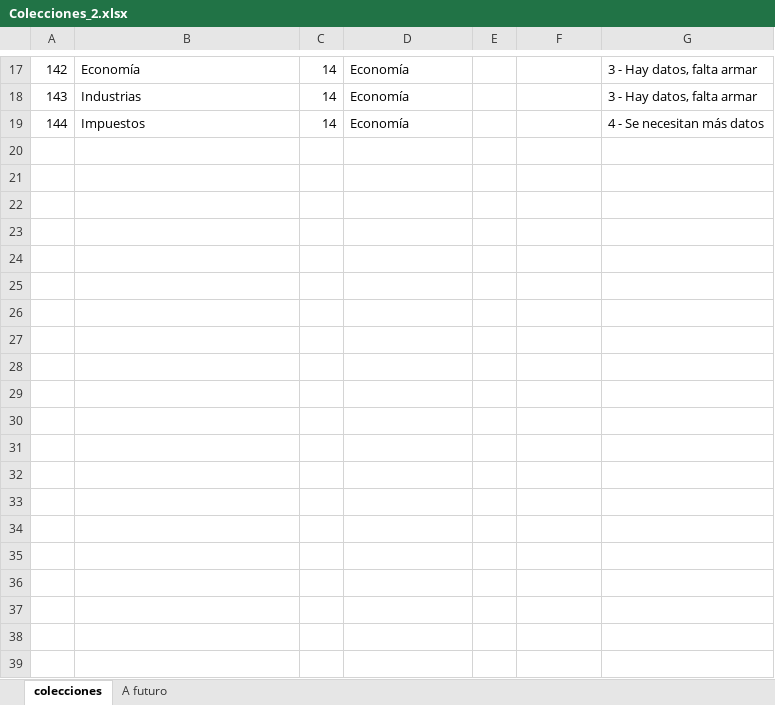
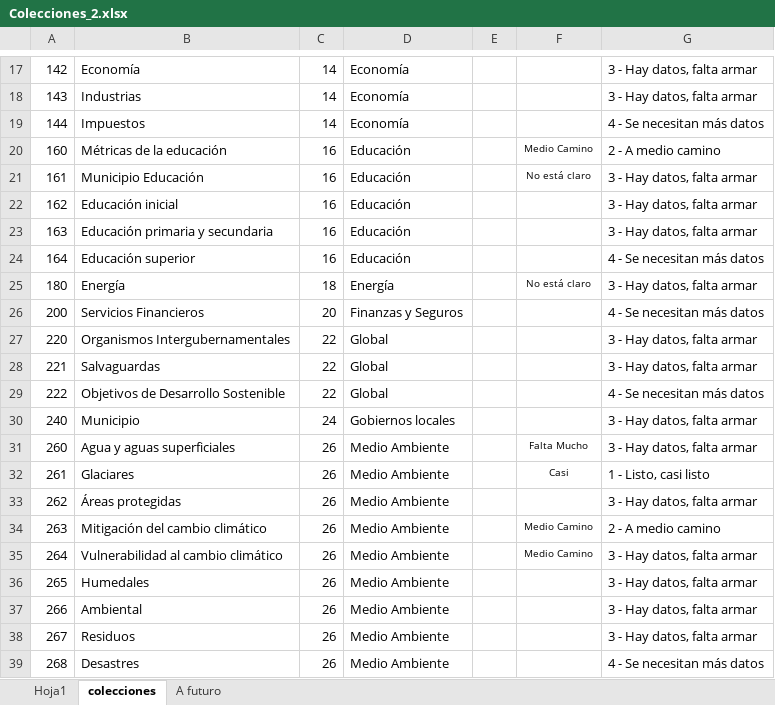
Before and after one commit to Sud-Austral/MONITOREO-DI, an Excel workbook: 000 AGENCIA INFORMACION DI/Colecciones_2.xlsx, sheet colecciones, drawn as a sheet; only a part is shown, gaps mark what is left out; values as stored, in another font and other column widths than the file's, no borders; charts and pictures and conditional formats and table styles not drawn; the diff covers the shown part only; the diff names each change by its address in the sheet, - before the commit and + after, or states it on an @@ line.

```diff
--- a/000 AGENCIA INFORMACION DI/Colecciones_2.xlsx (sheet colecciones)
+++ b/000 AGENCIA INFORMACION DI/Colecciones_2.xlsx (sheet colecciones)
+sheet tab: Hoja1
@@ row 20 unhidden: 160 | Métricas de la educación | 16 | Educación |  | Medio Camino | 2 - A medio camino @@
@@ row 21 unhidden: 161 | Municipio Educación | 16 | Educación |  | No está claro | 3 - Hay datos, falta armar @@
@@ row 22 unhidden: 162 | Educación inicial | 16 | Educación |  |  | 3 - Hay datos, falta armar @@
@@ row 23 unhidden: 163 | Educación primaria y secundaria | 16 | Educación |  |  | 3 - Hay datos, falta armar @@
@@ row 24 unhidden: 164 | Educación superior | 16 | Educación |  |  | 4 - Se necesitan más datos @@
@@ row 25 unhidden: 180 | Energía | 18 | Energía |  | No está claro | 3 - Hay datos, falta armar @@
@@ row 26 unhidden: 200 | Servicios Financieros | 20 | Finanzas y Seguros |  |  | 4 - Se necesitan más datos @@
@@ row 27 unhidden: 220 | Organismos Intergubernamentales | 22 | Global |  |  | 3 - Hay datos, falta armar @@
@@ row 28 unhidden: 221 | Salvaguardas | 22 | Global |  |  | 3 - Hay datos, falta armar @@
@@ row 29 unhidden: 222 | Objetivos de Desarrollo Sostenible | 22 | Global |  |  | 4 - Se necesitan más datos @@
@@ row 30 unhidden: 240 | Municipio | 24 | Gobiernos locales |  |  | 3 - Hay datos, falta armar @@
@@ row 31 unhidden: 260 | Agua y aguas superficiales | 26 | Medio Ambiente |  | Falta Mucho | 3 - Hay datos, falta armar @@
@@ row 32 unhidden: 261 | Glaciares | 26 | Medio Ambiente |  | Casi | 1 - Listo, casi listo @@
@@ row 33 unhidden: 262 | Áreas protegidas | 26 | Medio Ambiente |  |  | 3 - Hay datos, falta armar @@
@@ row 34 unhidden: 263 | Mitigación del cambio climático | 26 | Medio Ambiente |  | Medio Camino | 2 - A medio camino @@
@@ row 35 unhidden: 264 | Vulnerabilidad al cambio climático | 26 | Medio Ambiente |  | Medio Camino | 3 - Hay datos, falta armar @@
@@ row 36 unhidden: 265 | Humedales | 26 | Medio Ambiente |  |  | 3 - Hay datos, falta armar @@
@@ row 37 unhidden: 266 | Ambiental | 26 | Medio Ambiente |  |  | 3 - Hay datos, falta armar @@
@@ row 38 unhidden: 267 | Residuos | 26 | Medio Ambiente |  |  | 3 - Hay datos, falta armar @@
@@ row 39 unhidden: 268 | Desastres | 26 | Medio Ambiente |  |  | 4 - Se necesitan más datos @@
```
Also changed, not shown: 53 hidden or unhidden rows elsewhere in this sheet, 000 BASE GENERAL 2022/Tipo 2. Regional.xlsx.
